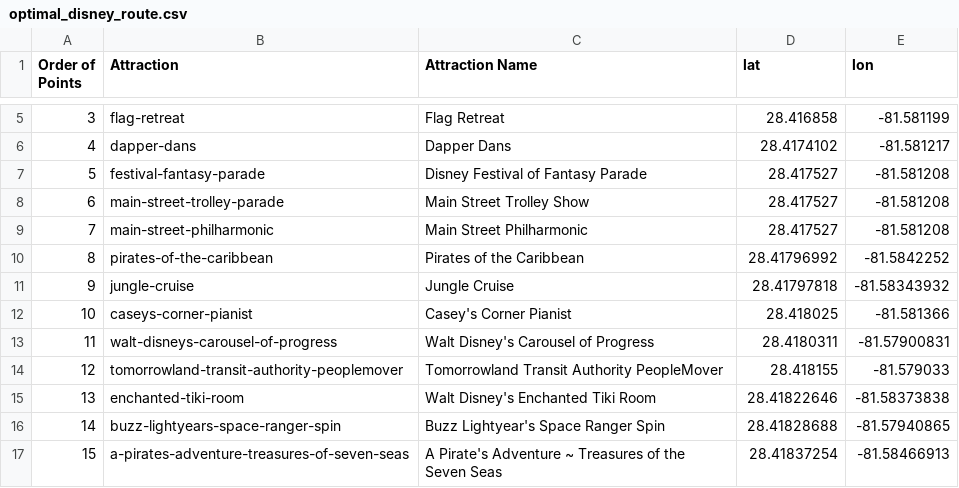
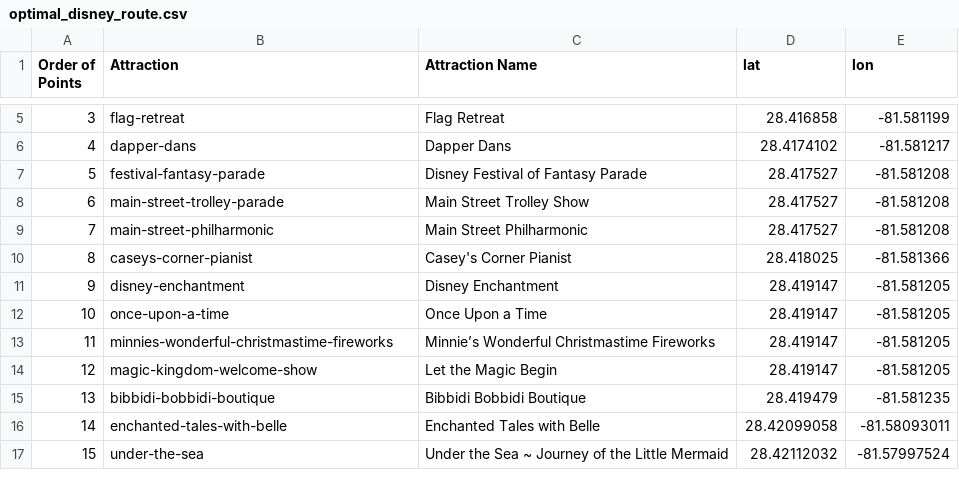
Before and after one commit to kbandy2/DisneyWorldTSP, a CSV file: optimal_disney_route.csv, drawn as a sheet; only a part is shown, gaps mark what is left out; the diff covers the shown part only.

Commit message:
Add files via upload

```diff
--- a/optimal_disney_route.csv
+++ b/optimal_disney_route.csv
@@ -9,9 +9,9 @@ Order of Points,Attraction,Attraction Name,lat,lon
 7,main-street-philharmonic,Main Street Philharmonic,28.417527,-81.581208
-8,pirates-of-the-caribbean,Pirates of the Caribbean,28.41796992,-81.5842252
-9,jungle-cruise,Jungle Cruise,28.41797818,-81.58343932
-10,caseys-corner-pianist,Casey's Corner Pianist,28.418025,-81.581366
-11,walt-disneys-carousel-of-progress,Walt Disney's Carousel of Progress,28.4180311,-81.57900831
-12,tomorrowland-transit-authority-peoplemover,Tomorrowland Transit Authority PeopleMover,28.418155,-81.579033
-13,enchanted-tiki-room,Walt Disney's Enchanted Tiki Room,28.41822646,-81.58373838
-14,buzz-lightyears-space-ranger-spin,Buzz Lightyear's Space Ranger Spin,28.41828688,-81.57940865
-15,a-pirates-adventure-treasures-of-seven-seas,A Pirate's Adventure ~ Treasures of the Seven Seas,28.41837254,-81.58466913
+8,caseys-corner-pianist,Casey's Corner Pianist,28.418025,-81.581366
+9,disney-enchantment,Disney Enchantment,28.419147,-81.581205
+10,once-upon-a-time,Once Upon a Time,28.419147,-81.581205
+11,minnies-wonderful-christmastime-fireworks,Minnie’s Wonderful Christmastime Fireworks,28.419147,-81.581205
+12,magic-kingdom-welcome-show,Let the Magic Begin,28.419147,-81.581205
+13,bibbidi-bobbidi-boutique,Bibbidi Bobbidi Boutique,28.419479,-81.581235
+14,enchanted-tales-with-belle,Enchanted Tales with Belle,28.42099058,-81.58093011
+15,under-the-sea,Under the Sea ~ Journey of the Little Mermaid,28.42112032,-81.57997524
```
Also changed, not shown: 164 edited cells elsewhere in this file.
